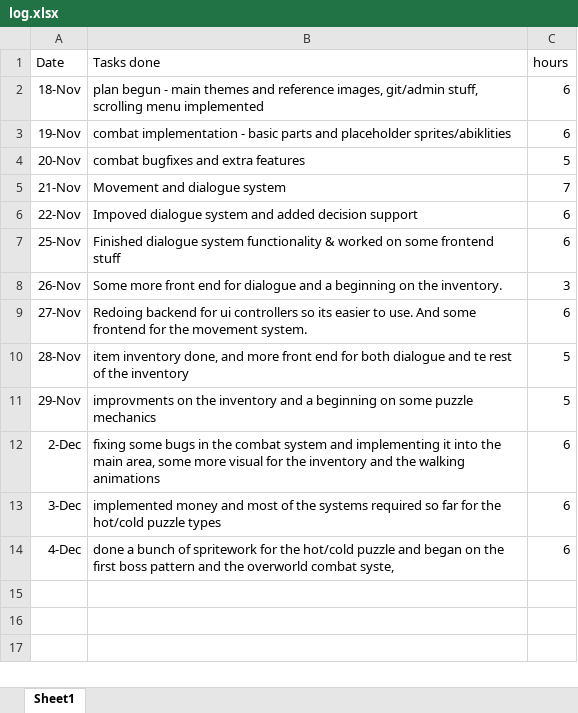
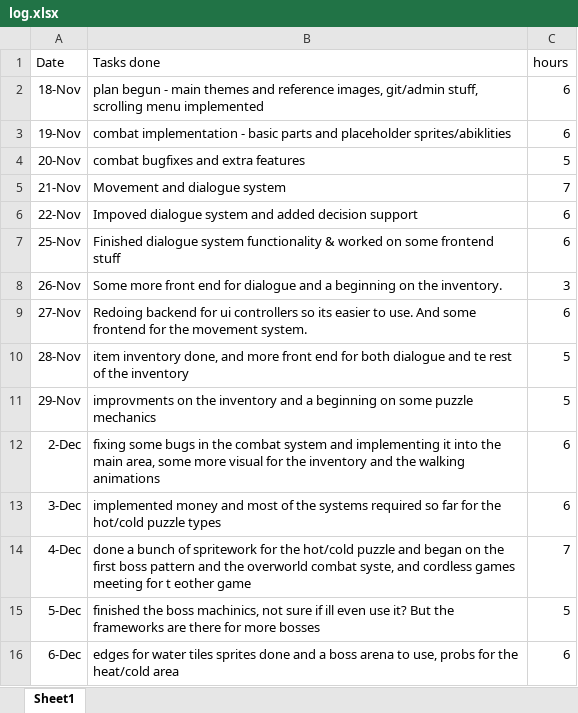
Before and after one commit to chlorine7oxide/pilus, an Excel workbook: log.xlsx, sheet Sheet1, drawn as a sheet; values as stored, in another font and other column widths than the file's, no borders; the diff names each change by its address in the sheet, - before the commit and + after, or states it on an @@ line.

```diff
--- a/log.xlsx (sheet Sheet1)
+++ b/log.xlsx (sheet Sheet1)
-B14 (Tasks done): …combat syste,
+B14 (Tasks done): …combat syste, and cordless games meeting for t eother game
-C14 (hours): 6
+C14 (hours): 7
+row 15: 5-Dec | finished the boss machinics, not sure if ill even use it? But the frameworks are there for more bosses | 5
+row 16: 6-Dec | edges for water tiles sprites done and a boss arena to use, probs for the heat/cold area | 6
```
Also changed, not shown: 5 other files.
